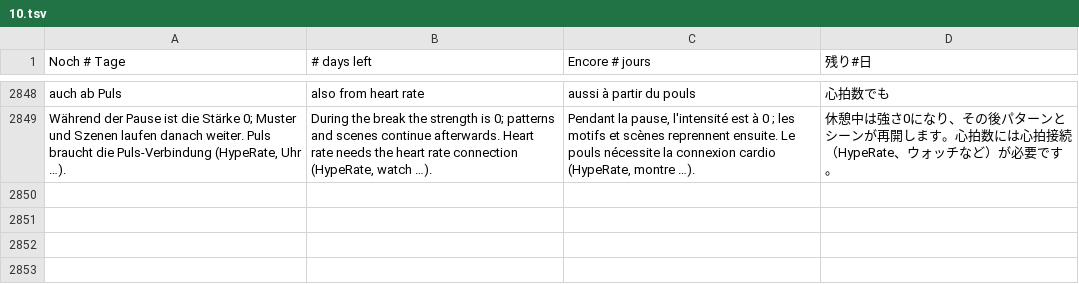
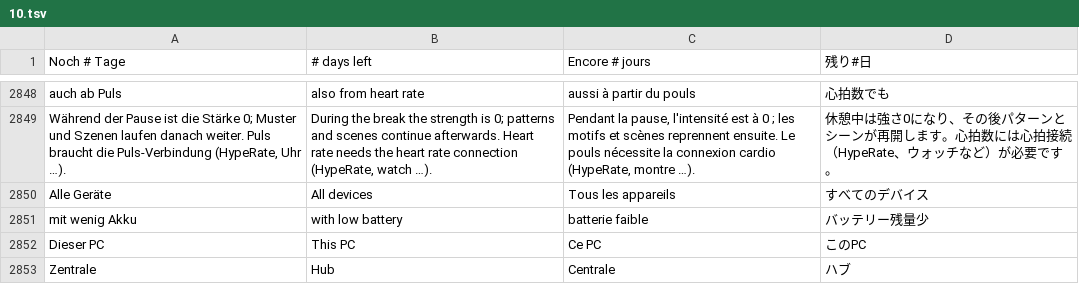
Before and after one commit to ghostnode-labs/vrc_nexus, a TSV file: apps/vrc-nexus/renderer/i18n/10.tsv, drawn as a sheet; only a part is shown, gaps mark what is left out.

```diff
--- a/apps/vrc-nexus/renderer/i18n/10.tsv
+++ b/apps/vrc-nexus/renderer/i18n/10.tsv
@@ -2849 +2849,5 @@ auch ab Puls	also from heart rate	aussi à partir du pouls	心拍数でも
 Während der Pause ist die Stärke 0; Muster und Szenen laufen danach weiter. Puls braucht die Puls-Verbindung (HypeRate, Uhr …).	During the break the strength is 0; patterns and scenes continue afterwards. Heart rate needs the heart rate connection (HypeRate, watch …).	Pendant la pause, l'intensité est à 0 ; les motifs et scènes reprennent ensuite. Le pouls nécessite la connexion cardio (HypeRate, montre …).	休憩中は強さ0になり、その後パターンとシーンが再開します。心拍数には心拍接続（HypeRate、ウォッチなど）が必要です。
+Alle Geräte	All devices	Tous les appareils	すべてのデバイス
+mit wenig Akku	with low battery	batterie faible	バッテリー残量少
+Dieser PC	This PC	Ce PC	このPC
+Zentrale	Hub	Centrale	ハブ
```
Also changed, not shown: 16 other files.
